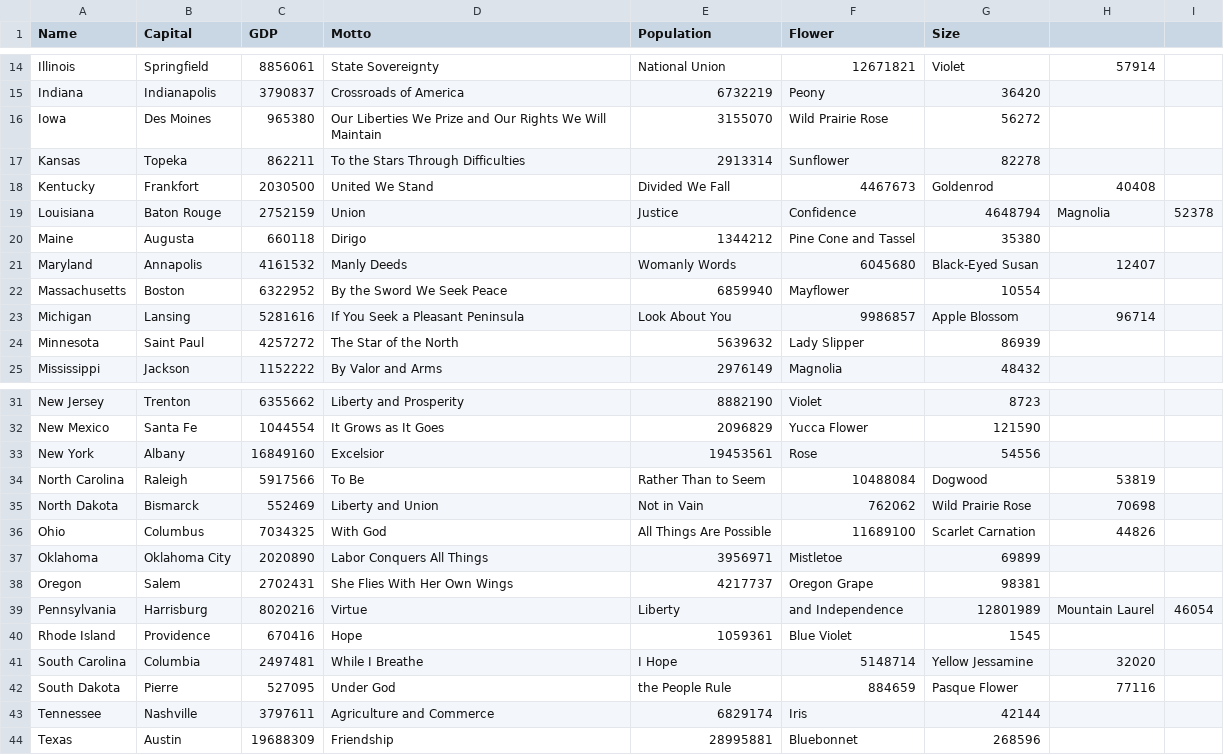
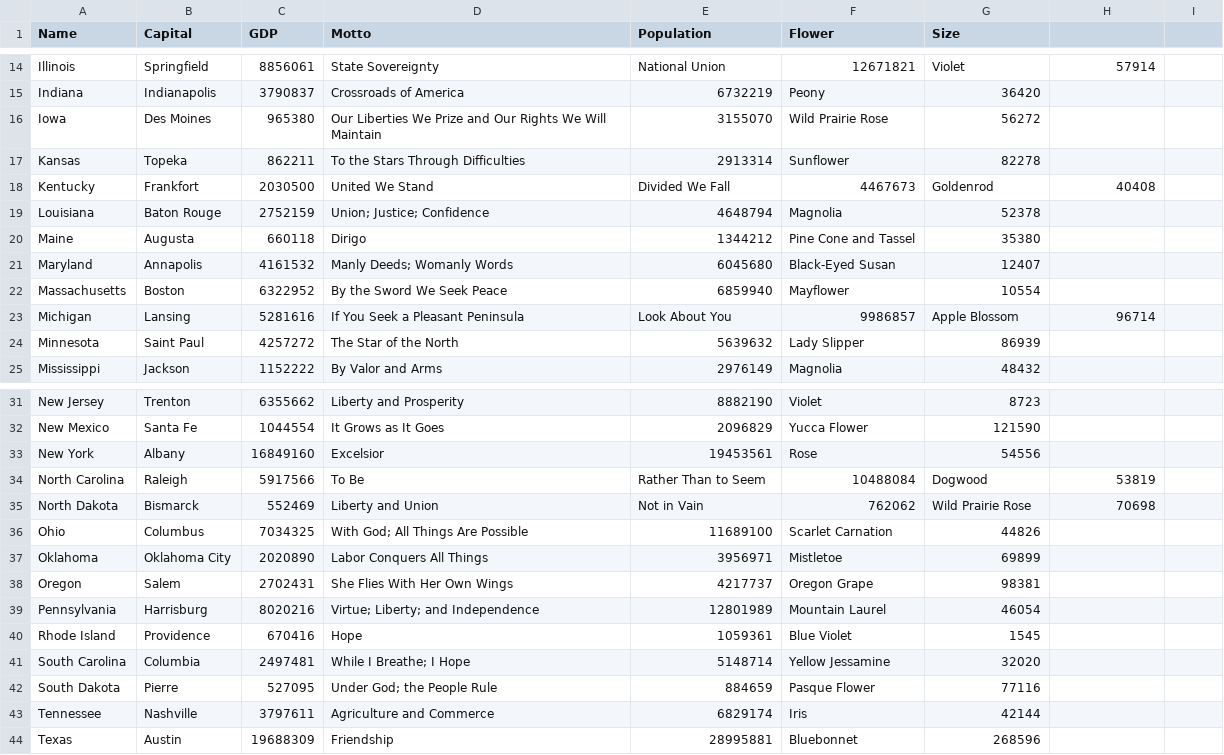
Before and after one commit to Kenyon-CS/USStateAlgorithms, a CSV file: states.csv, drawn as a sheet; only a part is shown, gaps mark what is left out.

Commit message:
Update states.csv

```diff
--- a/states.csv
+++ b/states.csv
@@ -18,5 +18,5 @@ Kansas,Topeka,862211,To the Stars Through Difficulties,2913314,Sunflower,82278
 Kentucky,Frankfort,2030500,United We Stand, Divided We Fall,4467673,Goldenrod,40408
-Louisiana,Baton Rouge,2752159,Union, Justice, Confidence,4648794,Magnolia,52378
+Louisiana,Baton Rouge,2752159,Union; Justice; Confidence,4648794,Magnolia,52378
 Maine,Augusta,660118,Dirigo,1344212,Pine Cone and Tassel,35380
-Maryland,Annapolis,4161532,Manly Deeds, Womanly Words,6045680,Black-Eyed Susan,12407
+Maryland,Annapolis,4161532,Manly Deeds; Womanly Words,6045680,Black-Eyed Susan,12407
 Massachusetts,Boston,6322952,By the Sword We Seek Peace,6859940,Mayflower,10554
@@ -35,9 +35,9 @@ North Carolina,Raleigh,5917566,To Be, Rather Than to Seem,10488084,Dogwood,53819
 North Dakota,Bismarck,552469,Liberty and Union, Not in Vain,762062,Wild Prairie Rose,70698
-Ohio,Columbus,7034325,With God, All Things Are Possible,11689100,Scarlet Carnation,44826
+Ohio,Columbus,7034325,With God; All Things Are Possible,11689100,Scarlet Carnation,44826
 Oklahoma,Oklahoma City,2020890,Labor Conquers All Things,3956971,Mistletoe,69899
 Oregon,Salem,2702431,She Flies With Her Own Wings,4217737,Oregon Grape,98381
-Pennsylvania,Harrisburg,8020216,Virtue, Liberty, and Independence,12801989,Mountain Laurel,46054
+Pennsylvania,Harrisburg,8020216,Virtue; Liberty; and Independence,12801989,Mountain Laurel,46054
 Rhode Island,Providence,670416,Hope,1059361,Blue Violet,1545
-South Carolina,Columbia,2497481,While I Breathe, I Hope,5148714,Yellow Jessamine,32020
-South Dakota,Pierre,527095,Under God, the People Rule,884659,Pasque Flower,77116
+South Carolina,Columbia,2497481,While I Breathe; I Hope,5148714,Yellow Jessamine,32020
+South Dakota,Pierre,527095,Under God; the People Rule,884659,Pasque Flower,77116
 Tennessee,Nashville,3797611,Agriculture and Commerce,6829174,Iris,42144
```
